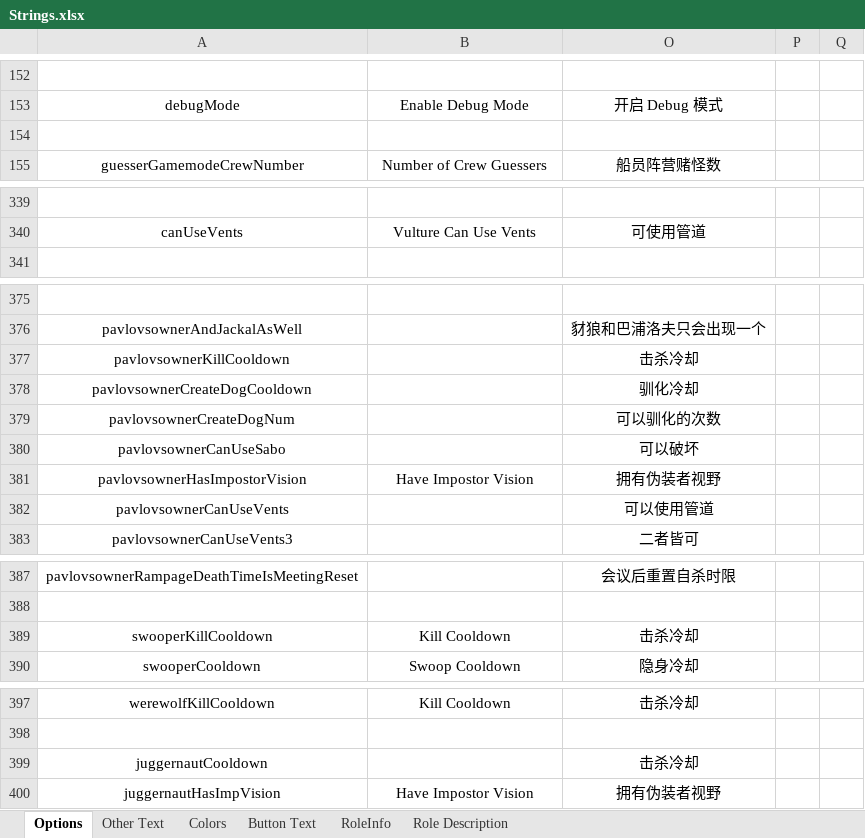
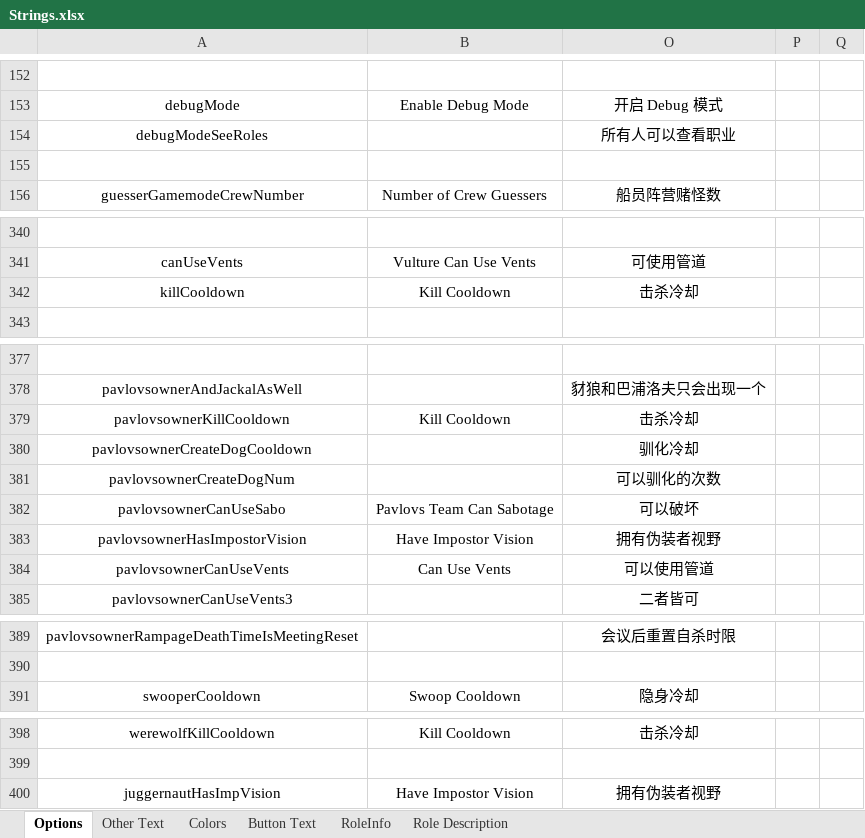
Before and after one commit to mxyx-club/TheOtherUs-Edited, an Excel workbook: Strings.xlsx, sheet Options, drawn as a sheet; only a part is shown, gaps mark what is left out; values as stored, in another font and other column widths than the file's, no borders; removed rows and columns are numbered as before the commit, all else as after; the diff names each change by its address in the sheet, - before the commit and + after, or states it on an @@ line.

```diff
--- a/Strings.xlsx (sheet Options)
+++ b/Strings.xlsx (sheet Options)
+row 154: debugModeSeeRoles |  | 所有人可以查看职业
+row 342: killCooldown | Kill Cooldown | 击杀冷却
-B379: (empty)
+B379: Kill Cooldown
-B382: (empty)
+B382: Pavlovs Team Can Sabotage
-B384: (empty)
+B384: Can Use Vents
-row 389: swooperKillCooldown | Kill Cooldown | 击杀冷却
-row 399: juggernautCooldown |  | 击杀冷却
```
Also changed, not shown: sheet Other Text, 15 other files.
